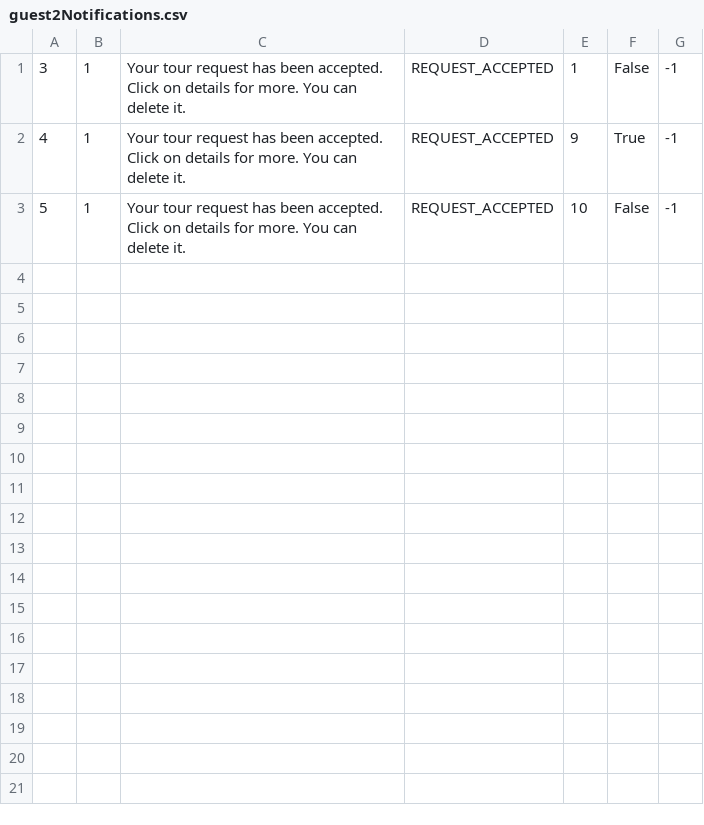
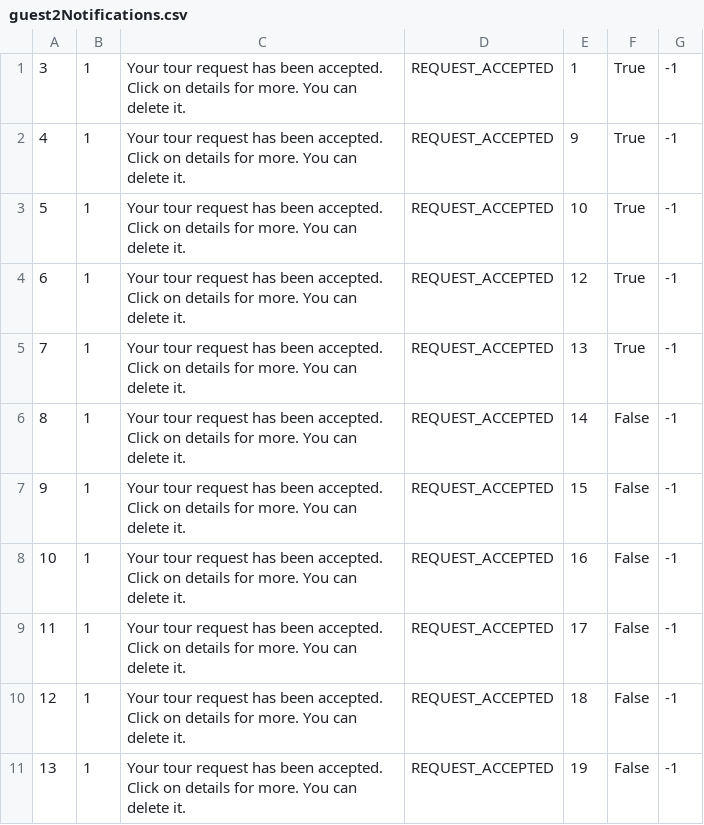
Before and after one commit to anjalovric/Tim1, a CSV file: InitialProject/Resources/Data/guest2Notifications.csv, drawn as a sheet.

Commit message:
fix: Data for owner reviews

```diff
--- a/InitialProject/Resources/Data/guest2Notifications.csv
+++ b/InitialProject/Resources/Data/guest2Notifications.csv
@@ -1,3 +1,11 @@
-3|1|Your tour request has been accepted. Click on details for more. You can delete it.|REQUEST_ACCEPTED|1|False|-1
+3|1|Your tour request has been accepted. Click on details for more. You can delete it.|REQUEST_ACCEPTED|1|True|-1
 4|1|Your tour request has been accepted. Click on details for more. You can delete it.|REQUEST_ACCEPTED|9|True|-1
-5|1|Your tour request has been accepted. Click on details for more. You can delete it.|REQUEST_ACCEPTED|10|False|-1
+5|1|Your tour request has been accepted. Click on details for more. You can delete it.|REQUEST_ACCEPTED|10|True|-1
+6|1|Your tour request has been accepted. Click on details for more. You can delete it.|REQUEST_ACCEPTED|12|True|-1
+7|1|Your tour request has been accepted. Click on details for more. You can delete it.|REQUEST_ACCEPTED|13|True|-1
+8|1|Your tour request has been accepted. Click on details for more. You can delete it.|REQUEST_ACCEPTED|14|False|-1
+9|1|Your tour request has been accepted. Click on details for more. You can delete it.|REQUEST_ACCEPTED|15|False|-1
+10|1|Your tour request has been accepted. Click on details for more. You can delete it.|REQUEST_ACCEPTED|16|False|-1
+11|1|Your tour request has been accepted. Click on details for more. You can delete it.|REQUEST_ACCEPTED|17|False|-1
+12|1|Your tour request has been accepted. Click on details for more. You can delete it.|REQUEST_ACCEPTED|18|False|-1
+13|1|Your tour request has been accepted. Click on details for more. You can delete it.|REQUEST_ACCEPTED|19|False|-1
```
Also changed, not shown: InitialProject/Resources/Data/ordinaryRequests.csv, 5 other files.
